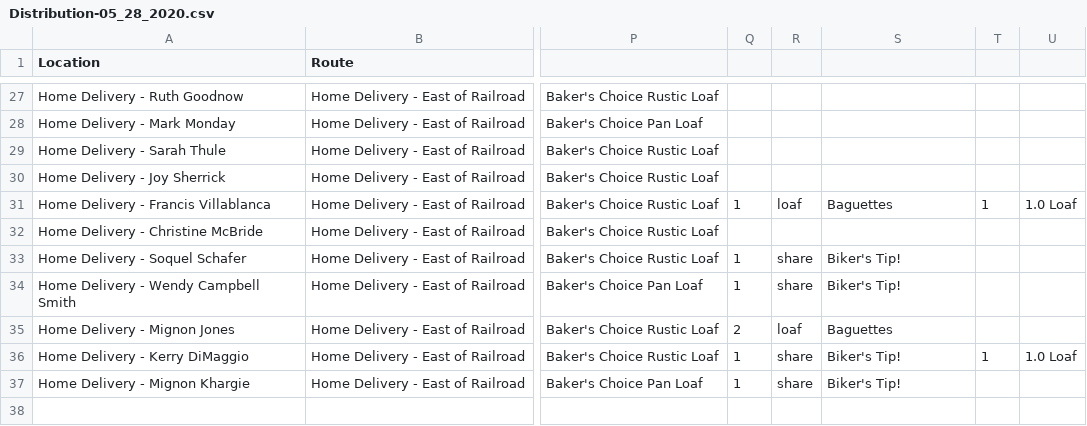
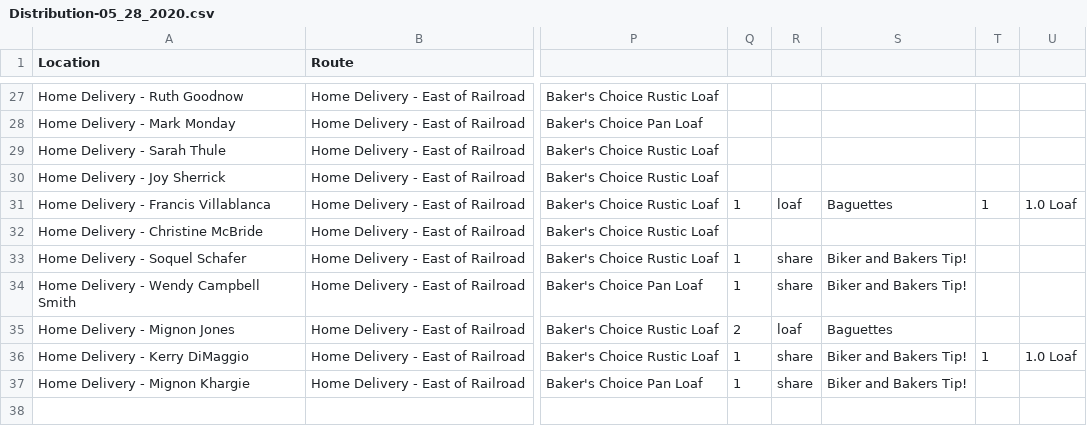
Before and after one commit to tnrich/breadbike, a CSV file: Distribution-05_28_2020.csv, drawn as a sheet; only a part is shown, gaps mark what is left out; the diff covers the shown part only; the diff names each change by its address in the sheet, - before the commit and + after, or states it on an @@ line.

Commit message:
updating bikers tip wording

```diff
--- a/Distribution-05_28_2020.csv
+++ b/Distribution-05_28_2020.csv
-S33:S34: Biker's Tip!
+S33:S34: Biker and Bakers Tip!
-S36:S37: Biker's Tip!
+S36:S37: Biker and Bakers Tip!
```
Also changed, not shown: 7 edited cells elsewhere in this file, Distribution-06_03_2020.csv, 1 other file.
